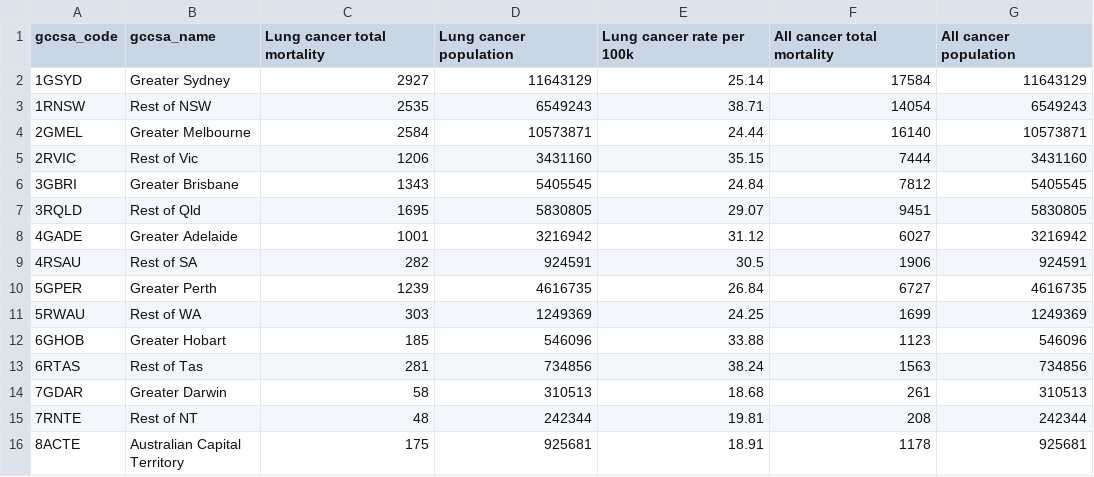
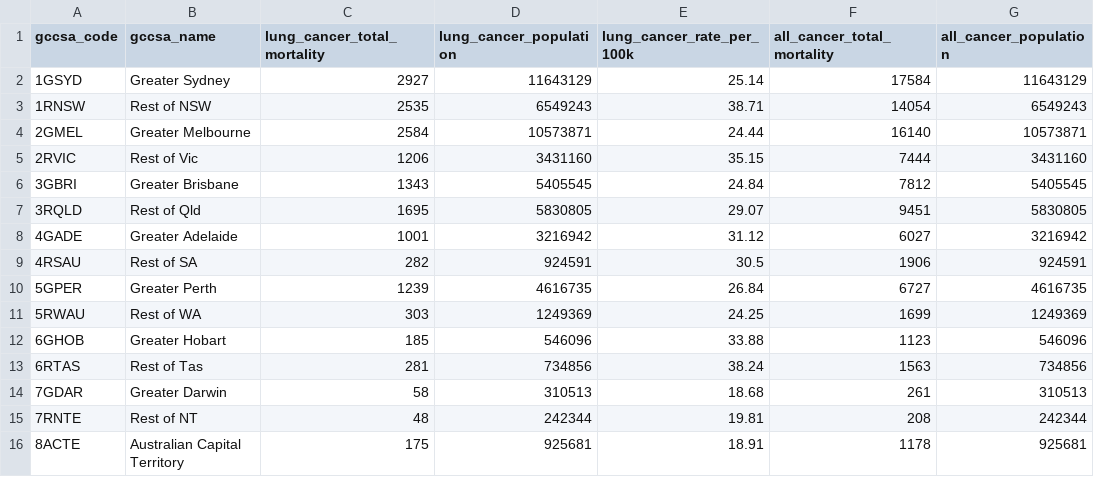
Before and after one commit to Rafsan7238/Analysing-Air-Quality-and-Lung-Disorder-in-Australia, a CSV file: data/lung_disease_dataset/aihw_cimar_mortality_females_gccsa_2009.csv, drawn as a sheet.

```diff
--- a/data/lung_disease_dataset/aihw_cimar_mortality_females_gccsa_2009.csv
+++ b/data/lung_disease_dataset/aihw_cimar_mortality_females_gccsa_2009.csv
@@ -1,2 +1,2 @@
-gccsa_code,gccsa_name,Lung cancer total mortality,Lung cancer population,Lung cancer rate per 100k,All cancer total mortality,All cancer population
+gccsa_code,gccsa_name,lung_cancer_total_mortality,lung_cancer_population,lung_cancer_rate_per_100k,all_cancer_total_mortality,all_cancer_population
 1GSYD,Greater Sydney,2927,11643129,25.14,17584,11643129
```
Also changed, not shown: data/lung_disease_dataset/abs_2021census_g21b_aust_gccsa.csv, data/lung_disease_dataset/aihw_cimar_mortality_males_gccsa_2009.csv, 44 other files.
